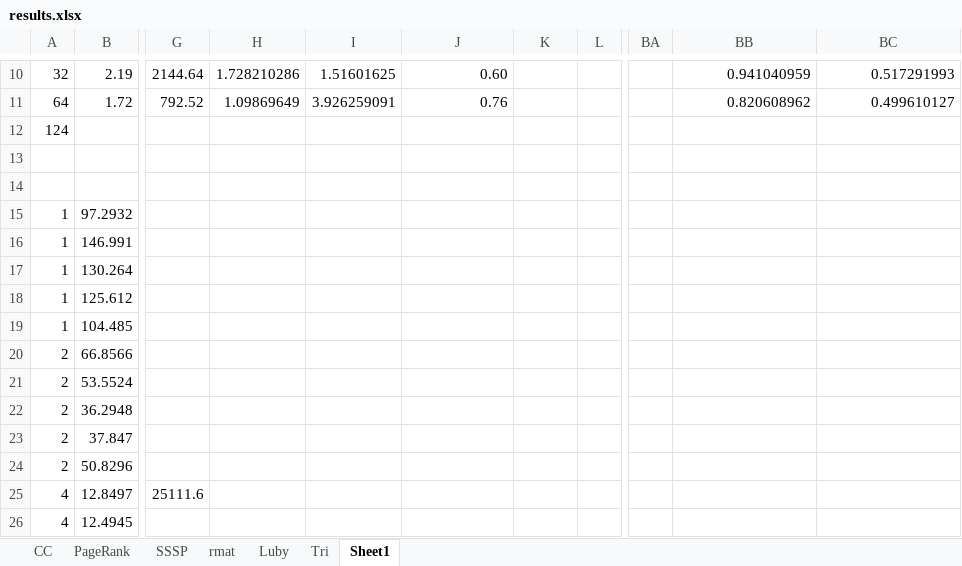
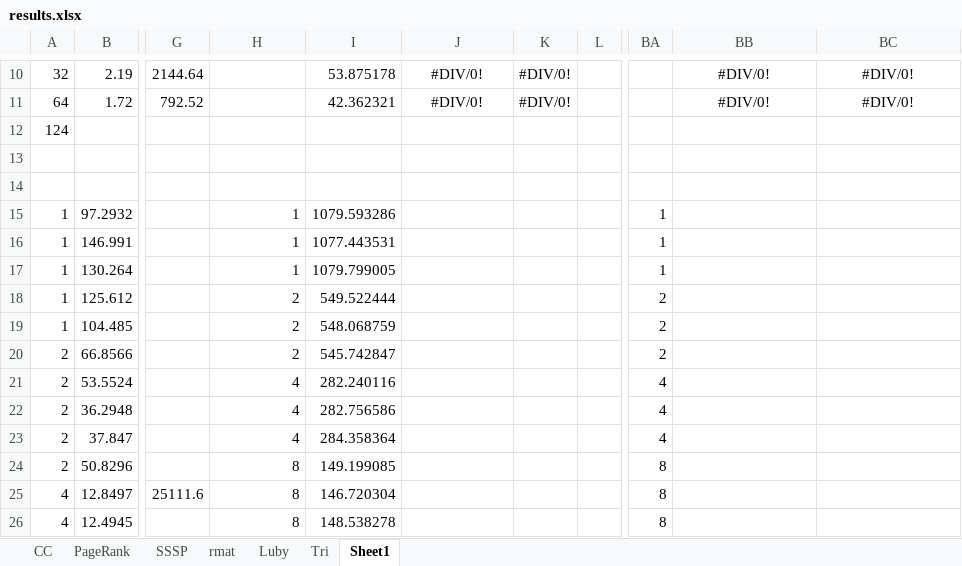
Before and after one commit to sjplimp/mapreduce, an Excel workbook: paper/results.xlsx, sheet Sheet1, drawn as a sheet; only a part is shown, gaps mark what is left out; values as stored, in another font and other column widths than the file's, no borders; charts and pictures not drawn; the diff covers the shown part only; the diff names each change by its address in the sheet, - before the commit and + after, or states it on an @@ line.

```diff
--- a/paper/results.xlsx (sheet Sheet1)
+++ b/paper/results.xlsx (sheet Sheet1)
-H10: 1.728210286
+H10: (empty)
-I10: 1.51601625
+I10: 53.875178
-J10:J11 alignment: right
+J10:J11 alignment: center
-J10: 0.60
+J10: #DIV/0!
-K10:K11: (empty)
+K10:K11: #DIV/0!
-BB10:BC11 alignment: right
+BB10:BC11 alignment: center
-BB10: 0.941040959
+BB10: #DIV/0!
-BC10: 0.517291993
+BC10: #DIV/0!
-H11: 1.09869649
+H11: (empty)
-I11: 3.926259091
+I11: 42.362321
-J11: 0.76
+J11: #DIV/0!
-BB11: 0.820608962
+BB11: #DIV/0!
-BC11: 0.499610127
+BC11: #DIV/0!
-H15:H17: (empty)
+H15:H17: 1
-I15: (empty)
+I15: 1079.593286
-BA15:BA17: (empty)
+BA15:BA17: 1
-I16: (empty)
+I16: 1077.443531
-I17: (empty)
+I17: 1079.799005
-H18:H20: (empty)
+H18:H20: 2
-I18: (empty)
+I18: 549.522444
-BA18:BA20: (empty)
+BA18:BA20: 2
-I19: (empty)
+I19: 548.068759
-I20: (empty)
+I20: 545.742847
-H21:H23: (empty)
+H21:H23: 4
-I21: (empty)
+I21: 282.240116
-BA21:BA23: (empty)
+BA21:BA23: 4
-I22: (empty)
+I22: 282.756586
-I23: (empty)
+I23: 284.358364
-H24:H26: (empty)
+H24:H26: 8
-I24: (empty)
+I24: 149.199085
-BA24:BA26: (empty)
+BA24:BA26: 8
-I25: (empty)
+I25: 146.720304
-I26: (empty)
+I26: 148.538278
```
Also changed, not shown: 64 edited cells and cell formats elsewhere in this sheet, charts or pictures.
